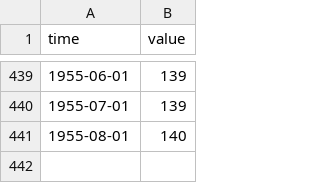
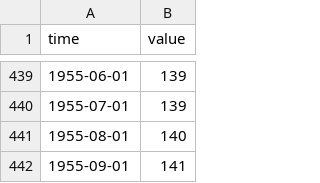
Before and after one commit to minnaheim/us.fred.indpro, a CSV file: data-raw/indpro/series.csv, drawn as a sheet; only a part is shown, gaps mark what is left out; the diff names each change by its address in the sheet, - before the commit and + after, or states it on an @@ line.

Commit message:
opentsi full history init

```diff
--- a/data-raw/indpro/series.csv
+++ b/data-raw/indpro/series.csv
+row 442: 1955-09-01 | 141
```
